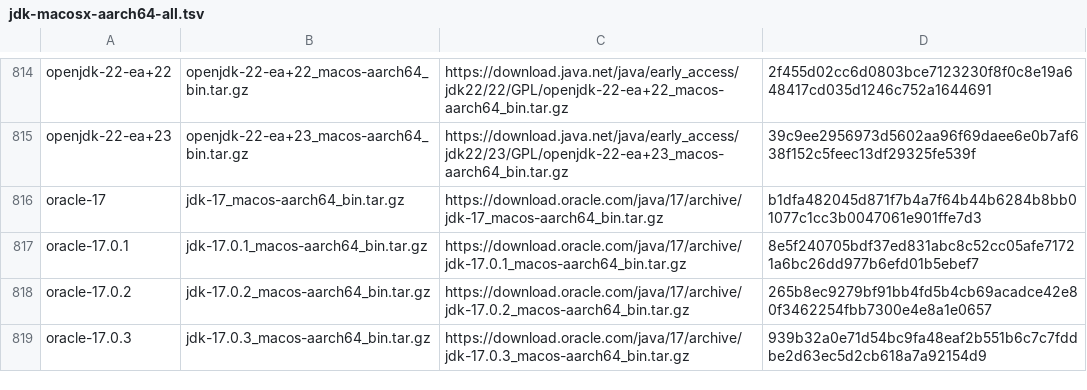
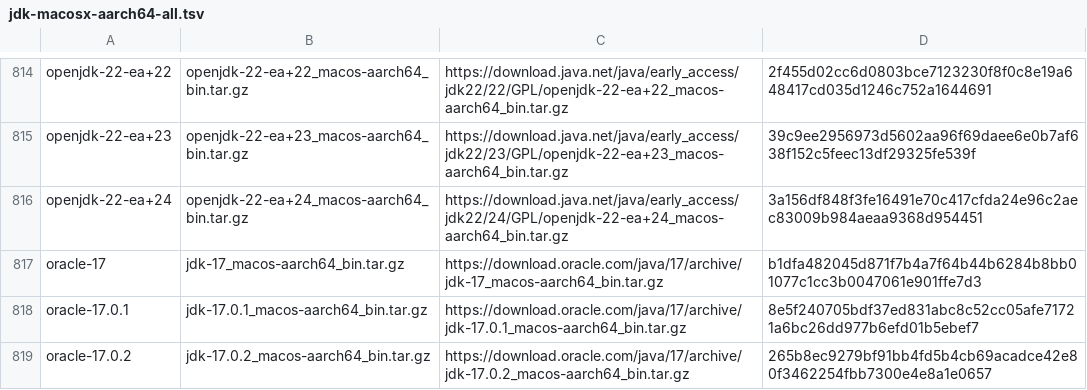
Before and after one commit to mise-plugins/rtx-java, a TSV file: data/jdk-macosx-aarch64-all.tsv, drawn as a sheet; only a part is shown, gaps mark what is left out; the shorter side is filled out with more unchanged rows; the diff names each change by its address in the sheet, - before the commit and + after, or states it on an @@ line.

```diff
--- a/data/jdk-macosx-aarch64-all.tsv
+++ b/data/jdk-macosx-aarch64-all.tsv
+row 816: openjdk-22-ea+24 | openjdk-22-ea+24_macos-aarch64_bin.tar.gz | https://download.java.net/java/early_access/jdk22/24/GPL/openjdk-22-ea+24_macos-aarch64_bin.tar.gz | 3a156df848f3fe16491e70c417cfda24e96c2aec83009b984aeaa9368d954451
```
Also changed, not shown: data/jdk-linux-aarch64-all.tsv, data/jdk-linux-aarch64-ea.tsv, 9 other files.
